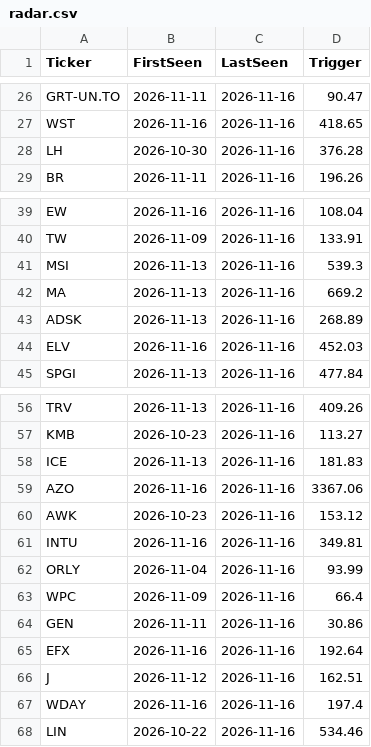
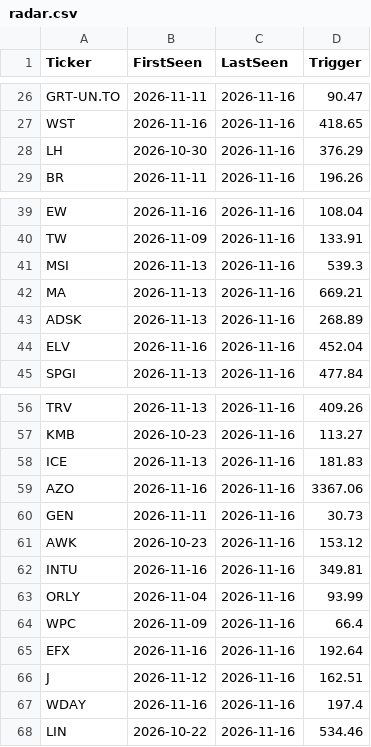
Before and after one commit to becharamezannar-eng/breakout-scanner, a CSV file: reports/esg/radar.csv, drawn as a sheet; only a part is shown, gaps mark what is left out.

```diff
--- a/reports/esg/radar.csv
+++ b/reports/esg/radar.csv
@@ -27,3 +27,3 @@ GRT-UN.TO,2026-11-11,2026-11-16,90.47
 WST,2026-11-16,2026-11-16,418.65
-LH,2026-10-30,2026-11-16,376.28
+LH,2026-10-30,2026-11-16,376.29
 BR,2026-11-11,2026-11-16,196.26
@@ -41,5 +41,5 @@ TW,2026-11-09,2026-11-16,133.91
 MSI,2026-11-13,2026-11-16,539.3
-MA,2026-11-13,2026-11-16,669.2
+MA,2026-11-13,2026-11-16,669.21
 ADSK,2026-11-13,2026-11-16,268.89
-ELV,2026-11-16,2026-11-16,452.03
+ELV,2026-11-16,2026-11-16,452.04
 SPGI,2026-11-13,2026-11-16,477.84
@@ -59,2 +59,3 @@ ICE,2026-11-13,2026-11-16,181.83
 AZO,2026-11-16,2026-11-16,3367.06
+GEN,2026-11-11,2026-11-16,30.73
 AWK,2026-10-23,2026-11-16,153.12
@@ -63,3 +64,2 @@ ORLY,2026-11-04,2026-11-16,93.99
 WPC,2026-11-09,2026-11-16,66.4
-GEN,2026-11-11,2026-11-16,30.86
 EFX,2026-11-16,2026-11-16,192.64
```
Also changed, not shown: reports/breakouts_2026-11-16.csv, reports/radar.csv, 8 other files.
